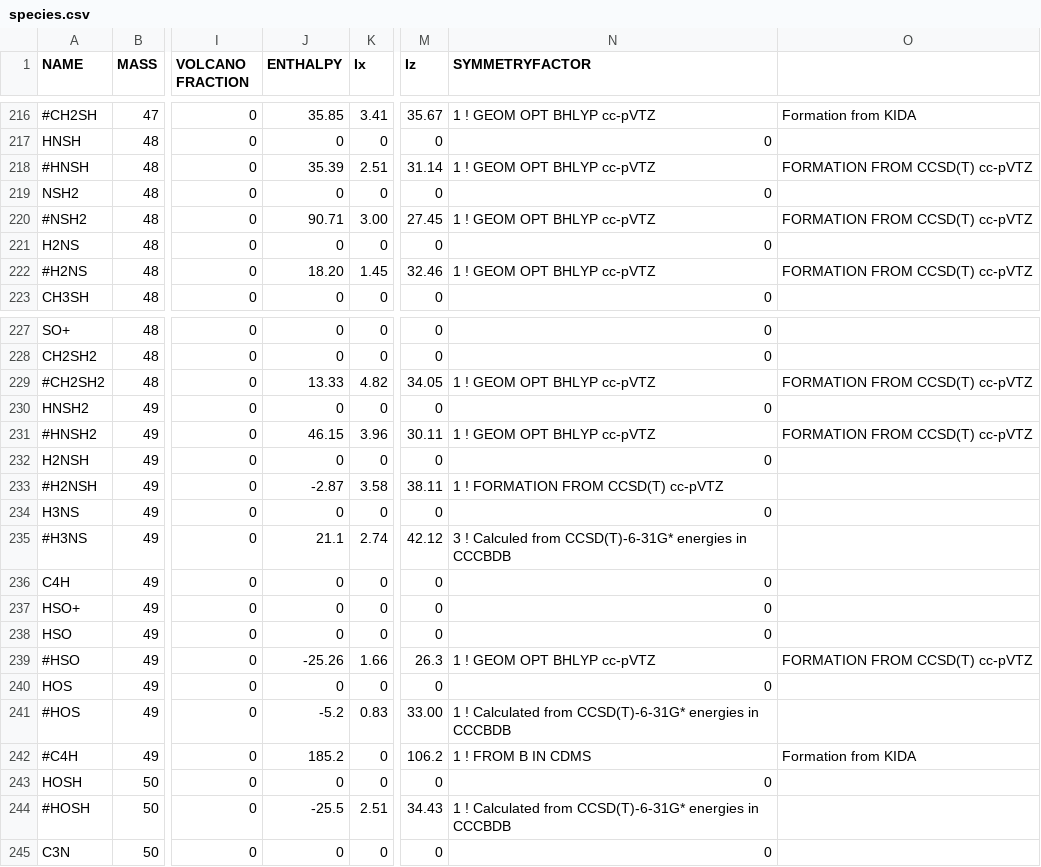
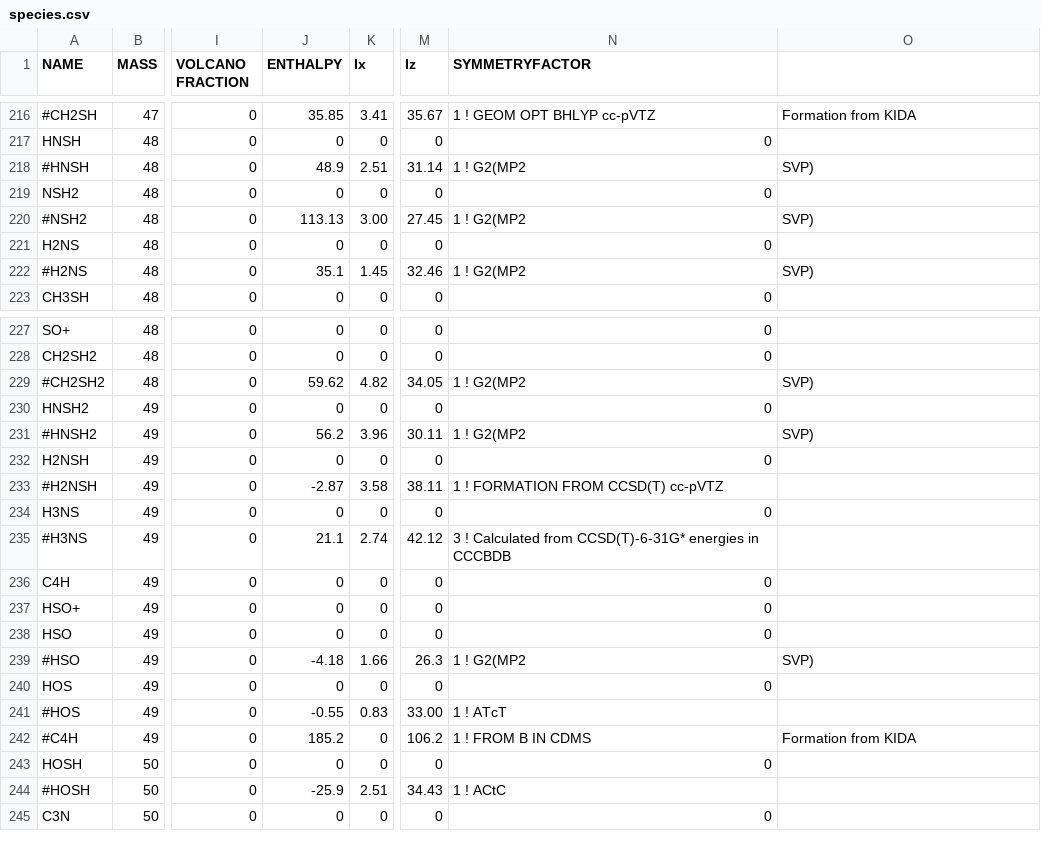
Before and after one commit to uclchem/SensitivityAnalysisIces, a CSV file: network/species.csv, drawn as a sheet; only a part is shown, gaps mark what is left out; the diff covers the shown part only; the diff names each change by its address in the sheet, - before the commit and + after, or states it on an @@ line.

Commit message:
Updated correct enthalpies of formation

```diff
--- a/network/species.csv
+++ b/network/species.csv
-J218 (ENTHALPY): 35.39
+J218 (ENTHALPY): 48.9
-N218 (SYMMETRYFACTOR): 1 ! GEOM OPT BHLYP cc-pVTZ
+N218 (SYMMETRYFACTOR): 1 ! G2(MP2
-O218: FORMATION FROM CCSD(T) cc-pVTZ
+O218: SVP)
-J220 (ENTHALPY): 90.71
+J220 (ENTHALPY): 113.13
-N220 (SYMMETRYFACTOR): 1 ! GEOM OPT BHLYP cc-pVTZ
+N220 (SYMMETRYFACTOR): 1 ! G2(MP2
-O220: FORMATION FROM CCSD(T) cc-pVTZ
+O220: SVP)
-J222 (ENTHALPY): 18.20
+J222 (ENTHALPY): 35.1
-N222 (SYMMETRYFACTOR): 1 ! GEOM OPT BHLYP cc-pVTZ
+N222 (SYMMETRYFACTOR): 1 ! G2(MP2
-O222: FORMATION FROM CCSD(T) cc-pVTZ
+O222: SVP)
-J229 (ENTHALPY): 13.33
+J229 (ENTHALPY): 59.62
-N229 (SYMMETRYFACTOR): 1 ! GEOM OPT BHLYP cc-pVTZ
+N229 (SYMMETRYFACTOR): 1 ! G2(MP2
-O229: FORMATION FROM CCSD(T) cc-pVTZ
+O229: SVP)
-J231 (ENTHALPY): 46.15
+J231 (ENTHALPY): 56.2
-N231 (SYMMETRYFACTOR): 1 ! GEOM OPT BHLYP cc-pVTZ
+N231 (SYMMETRYFACTOR): 1 ! G2(MP2
-O231: FORMATION FROM CCSD(T) cc-pVTZ
+O231: SVP)
-N235 (SYMMETRYFACTOR): 3 ! Calculed from CCSD(T)-6-31G*…
+N235 (SYMMETRYFACTOR): 3 ! Calculated from CCSD(T)-6-31G*…
-J239 (ENTHALPY): -25.26
+J239 (ENTHALPY): -4.18
-N239 (SYMMETRYFACTOR): 1 ! GEOM OPT BHLYP cc-pVTZ
+N239 (SYMMETRYFACTOR): 1 ! G2(MP2
-O239: FORMATION FROM CCSD(T) cc-pVTZ
+O239: SVP)
-J241 (ENTHALPY): -5.2
+J241 (ENTHALPY): -0.55
-N241 (SYMMETRYFACTOR): 1 ! Calculated from CCSD(T)-6-31G* energies in CCCBDB
+N241 (SYMMETRYFACTOR): 1 ! ATcT
-J244 (ENTHALPY): -25.5
+J244 (ENTHALPY): -25.9
-N244 (SYMMETRYFACTOR): 1 ! Calculated from CCSD(T)-6-31G* energies in CCCBDB
+N244 (SYMMETRYFACTOR): 1 ! ACtC
```
Also changed, not shown: 29 edited cells elsewhere in this file, 5 other files.
